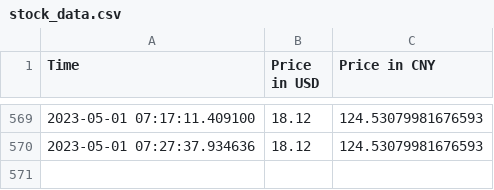
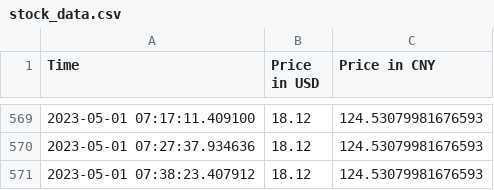
Before and after one commit to jacobyoby/priceoftea, a CSV file: stock_data.csv, drawn as a sheet; only a part is shown, gaps mark what is left out; the diff names each change by its address in the sheet, - before the commit and + after, or states it on an @@ line.

```diff
--- a/stock_data.csv
+++ b/stock_data.csv
+row 571: 2023-05-01 07:38:23.407912 | 18.12 | 124.53079981676593
```
Also changed, not shown: 1 other file.
